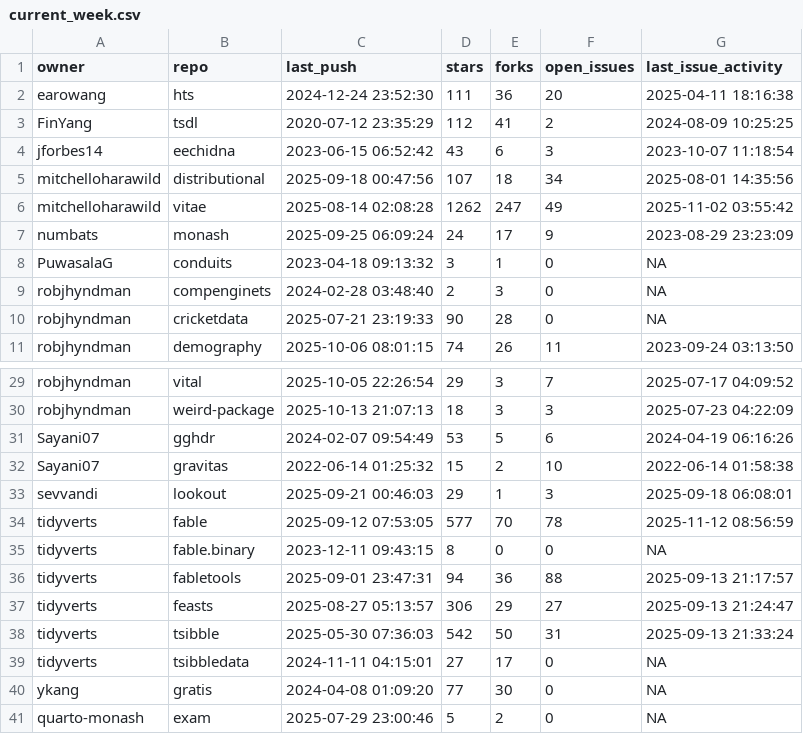
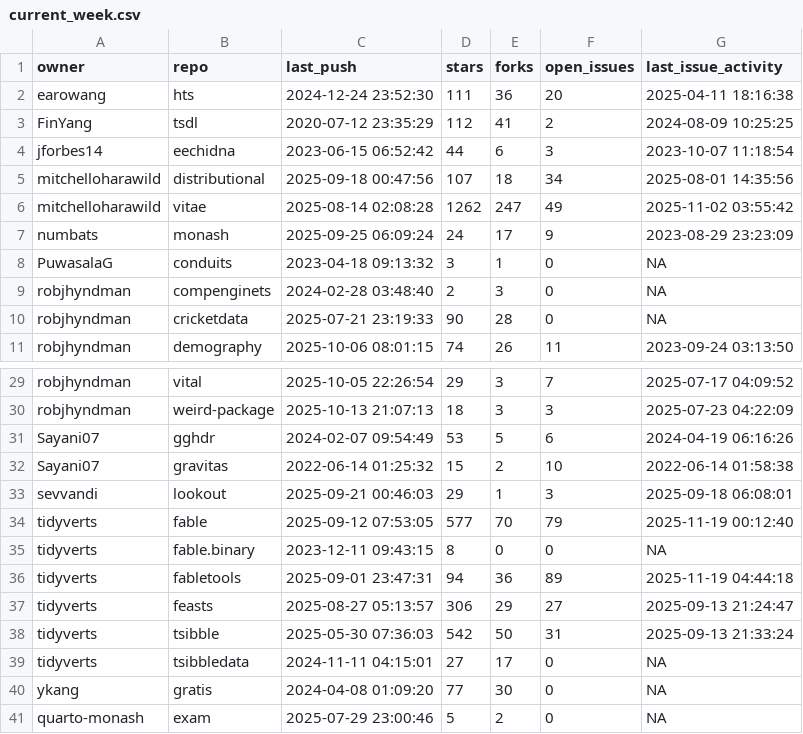
Before and after one commit to robjhyndman/gh-dashboard, a CSV file: current_week.csv, drawn as a sheet; only a part is shown, gaps mark what is left out.

```diff
--- a/current_week.csv
+++ b/current_week.csv
@@ -3,3 +3,3 @@
 "FinYang","tsdl",2020-07-12 23:35:29,112,41,2,2024-08-09 10:25:25
-"jforbes14","eechidna",2023-06-15 06:52:42,43,6,3,2023-10-07 11:18:54
+"jforbes14","eechidna",2023-06-15 06:52:42,44,6,3,2023-10-07 11:18:54
 "mitchelloharawild","distributional",2025-09-18 00:47:56,107,18,34,2025-08-01 14:35:56
@@ -33,5 +33,5 @@
 "sevvandi","lookout",2025-09-21 00:46:03,29,1,3,2025-09-18 06:08:01
-"tidyverts","fable",2025-09-12 07:53:05,577,70,78,2025-11-12 08:56:59
+"tidyverts","fable",2025-09-12 07:53:05,577,70,79,2025-11-19 00:12:40
 "tidyverts","fable.binary",2023-12-11 09:43:15,8,0,0,NA
-"tidyverts","fabletools",2025-09-01 23:47:31,94,36,88,2025-09-13 21:17:57
+"tidyverts","fabletools",2025-09-01 23:47:31,94,36,89,2025-11-19 04:44:18
 "tidyverts","feasts",2025-08-27 05:13:57,306,29,27,2025-09-13 21:24:47
```
